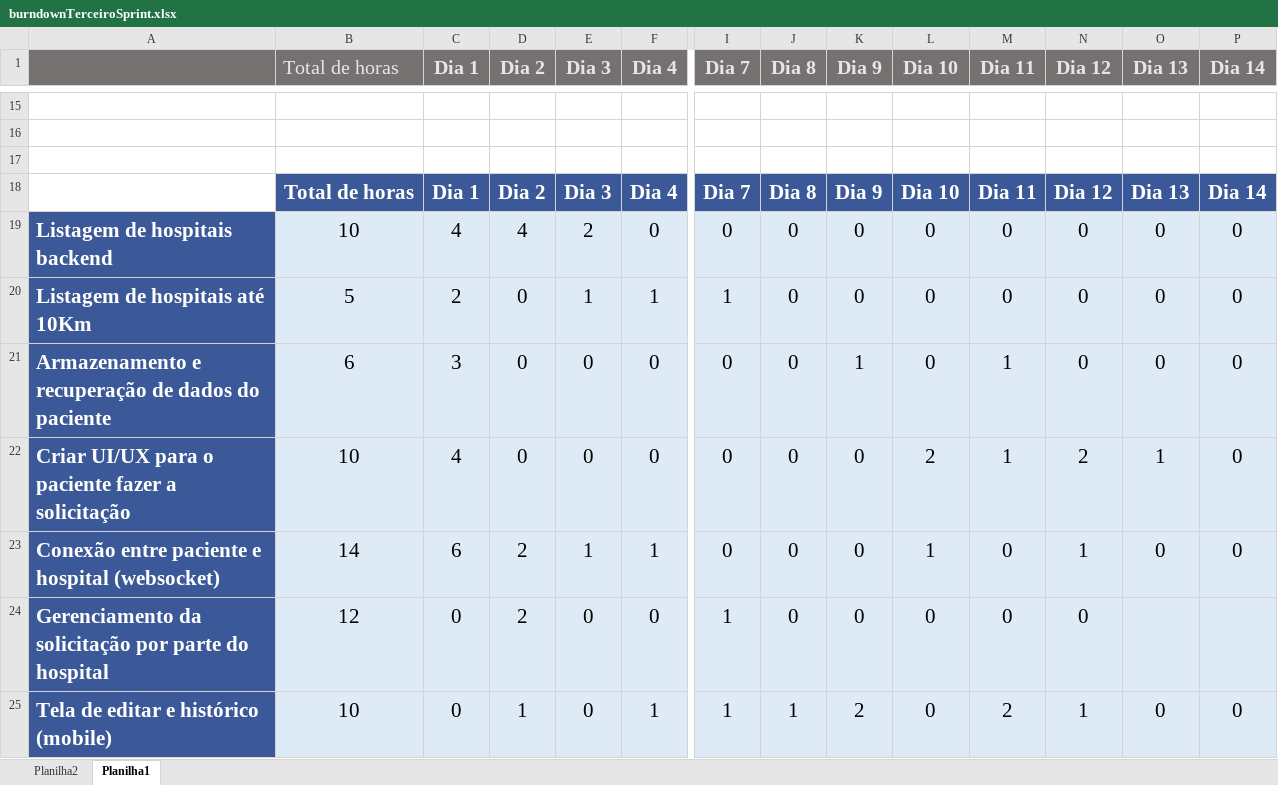
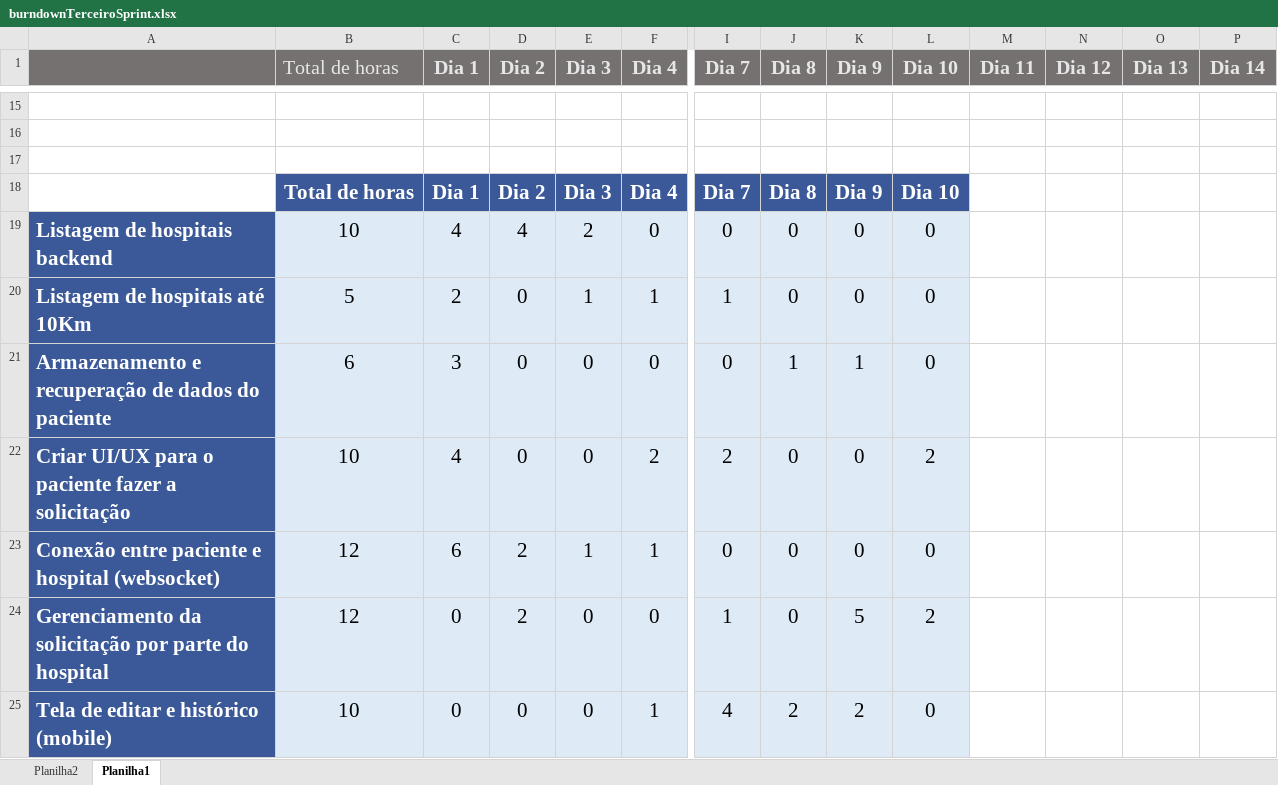
Before and after one commit to Silva4g/AAmed, an Excel workbook: documentacao/BurnDown/burndownTerceiroSprint.xlsx, sheet Planilha1, drawn as a sheet; only a part is shown, gaps mark what is left out; values as stored, in another font and other column widths than the file's, no borders; charts and pictures not drawn; the diff covers the shown part only; the diff names each change by its address in the sheet, - before the commit and + after, or states it on an @@ line.

```diff
--- a/documentacao/BurnDown/burndownTerceiroSprint.xlsx (sheet Planilha1)
+++ b/documentacao/BurnDown/burndownTerceiroSprint.xlsx (sheet Planilha1)
-M18 (Dia 11): Dia 11
+M18 (Dia 11): (empty)
-M18:P18 fill: #3B5998
+M18:P18 fill: none
-N18 (Dia 12): Dia 12
+N18 (Dia 12): (empty)
-O18 (Dia 13): Dia 13
+O18 (Dia 13): (empty)
-P18 (Dia 14): Dia 14
+P18 (Dia 14): (empty)
-M19:M20 (Dia 11): 0
+M19:M20 (Dia 11): (empty)
-M19:P25 fill: #DEEBF7
+M19:P25 fill: none
-N19:N21 (Dia 12): 0
+N19:N21 (Dia 12): (empty)
-O19:O21 (Dia 13): 0
+O19:O21 (Dia 13): (empty)
-P19:P23 (Dia 14): 0
+P19:P23 (Dia 14): (empty)
-J21 (Dia 8): 0
+J21 (Dia 8): 1
-M21:M22 (Dia 11): 1
+M21:M22 (Dia 11): (empty)
-F22 (Dia 4): 0
+F22 (Dia 4): 2
-I22 (Dia 7): 0
+I22 (Dia 7): 2
-N22 (Dia 12): 2
+N22 (Dia 12): (empty)
-O22 (Dia 13): 1
+O22 (Dia 13): (empty)
-B23 (Total de horas): 14
+B23 (Total de horas): 12
-L23 (Dia 10): 1
+L23 (Dia 10): 0
-M23:M24 (Dia 11): 0
+M23:M24 (Dia 11): (empty)
-N23 (Dia 12): 1
+N23 (Dia 12): (empty)
-O23 (Dia 13): 0
+O23 (Dia 13): (empty)
-K24 (Dia 9): 0
+K24 (Dia 9): 5
-L24 (Dia 10): 0
+L24 (Dia 10): 2
-N24 (Dia 12): 0
+N24 (Dia 12): (empty)
-D25 (Dia 2): 1
+D25 (Dia 2): 0
-I25 (Dia 7): 1
+I25 (Dia 7): 4
-J25 (Dia 8): 1
+J25 (Dia 8): 2
-M25 (Dia 11): 2
+M25 (Dia 11): (empty)
-N25 (Dia 12): 1
+N25 (Dia 12): (empty)
-O25 (Dia 13): 0
+O25 (Dia 13): (empty)
-P25 (Dia 14): 0
+P25 (Dia 14): (empty)
```
Also changed, not shown: 2 added rows, 2 removed rows, 8 edited cells and cell formats elsewhere in this sheet, charts or pictures, 1 other file.
